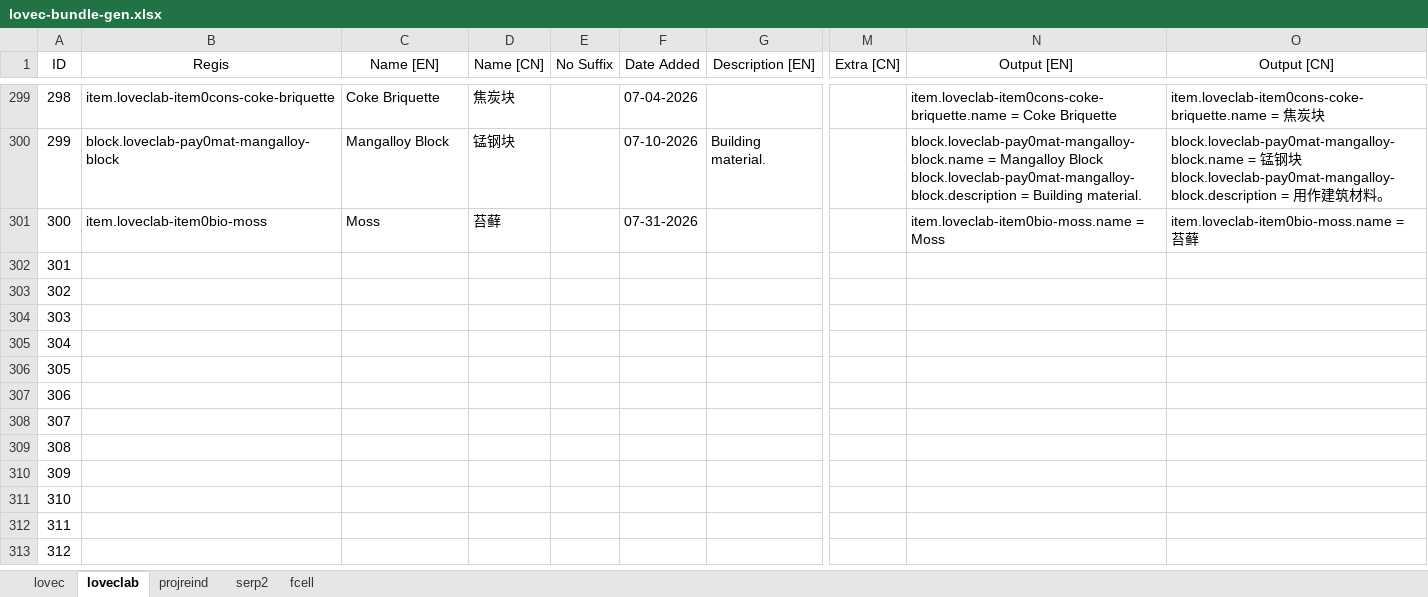
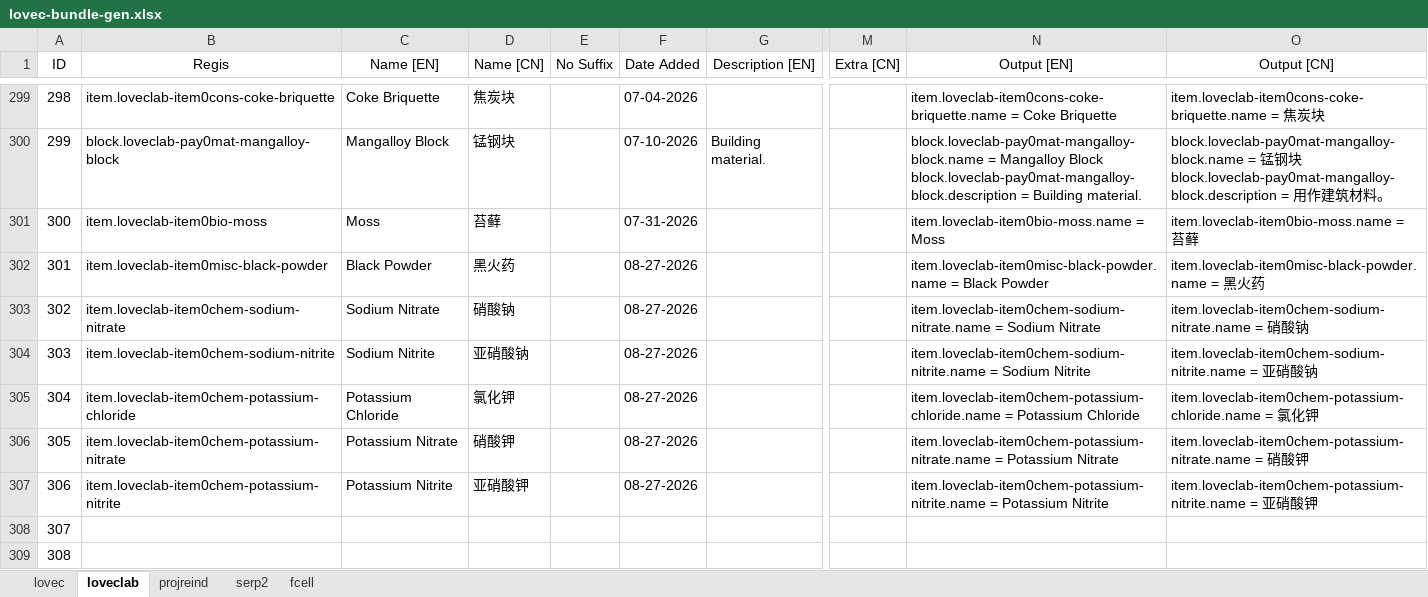
Before and after one commit to HuanXefh/Lovecraftian-Library-Java, an Excel workbook: lovec-bundle-gen.xlsx, sheet loveclab, drawn as a sheet; only a part is shown, gaps mark what is left out; the shorter side is filled out with more unchanged rows; values as stored, in another font and other column widths than the file's, no borders; the diff names each change by its address in the sheet, - before the commit and + after, or states it on an @@ line.

Commit message:
v102
Moved `MATH_statistics` to Java class `LCStatistics`.
Fixed fluid output rate not affected by input chance in recipe generation.
Fixed fluid tag having no effect on corrosion without fluid group.
Fixed a bug related to pressure router.

```diff
--- a/lovec-bundle-gen.xlsx (sheet loveclab)
+++ b/lovec-bundle-gen.xlsx (sheet loveclab)
-B302 (Regis): (empty)
+B302 (Regis): item.loveclab-item0misc-black-powder
-C302 (Name [EN]): (empty)
+C302 (Name [EN]): Black Powder
-D302 (Name [CN]): (empty)
+D302 (Name [CN]): 黑火药
-F302:F307 (Date Added): (empty)
+F302:F307 (Date Added): 08-27-2026
-N302 (Output [EN]): (empty)
+N302 (Output [EN]): item.loveclab-item0misc-black-powder.name = Black Powder
-O302 (Output [CN]): (empty)
+O302 (Output [CN]): item.loveclab-item0misc-black-powder.name = 黑火药
-B303 (Regis): (empty)
+B303 (Regis): item.loveclab-item0chem-sodium-nitrate
-C303 (Name [EN]): (empty)
+C303 (Name [EN]): Sodium Nitrate
-D303 (Name [CN]): (empty)
+D303 (Name [CN]): 硝酸钠
-N303 (Output [EN]): (empty)
+N303 (Output [EN]): item.loveclab-item0chem-sodium-nitrate.name = Sodium Nitrate
-O303 (Output [CN]): (empty)
+O303 (Output [CN]): item.loveclab-item0chem-sodium-nitrate.name = 硝酸钠
-B304 (Regis): (empty)
+B304 (Regis): item.loveclab-item0chem-sodium-nitrite
-C304 (Name [EN]): (empty)
+C304 (Name [EN]): Sodium Nitrite
-D304 (Name [CN]): (empty)
+D304 (Name [CN]): 亚硝酸钠
-N304 (Output [EN]): (empty)
+N304 (Output [EN]): item.loveclab-item0chem-sodium-nitrite.name = Sodium Nitrite
-O304 (Output [CN]): (empty)
+O304 (Output [CN]): item.loveclab-item0chem-sodium-nitrite.name = 亚硝酸钠
-B305 (Regis): (empty)
+B305 (Regis): item.loveclab-item0chem-potassium-chloride
-C305 (Name [EN]): (empty)
+C305 (Name [EN]): Potassium Chloride
-D305 (Name [CN]): (empty)
+D305 (Name [CN]): 氯化钾
-N305 (Output [EN]): (empty)
+N305 (Output [EN]): item.loveclab-item0chem-potassium-chloride.name = Potassium Chloride
-O305 (Output [CN]): (empty)
+O305 (Output [CN]): item.loveclab-item0chem-potassium-chloride.name = 氯化钾
-B306 (Regis): (empty)
+B306 (Regis): item.loveclab-item0chem-potassium-nitrate
-C306 (Name [EN]): (empty)
+C306 (Name [EN]): Potassium Nitrate
-D306 (Name [CN]): (empty)
+D306 (Name [CN]): 硝酸钾
-N306 (Output [EN]): (empty)
+N306 (Output [EN]): item.loveclab-item0chem-potassium-nitrate.name = Potassium Nitrate
-O306 (Output [CN]): (empty)
+O306 (Output [CN]): item.loveclab-item0chem-potassium-nitrate.name = 硝酸钾
-B307 (Regis): (empty)
+B307 (Regis): item.loveclab-item0chem-potassium-nitrite
-C307 (Name [EN]): (empty)
+C307 (Name [EN]): Potassium Nitrite
-D307 (Name [CN]): (empty)
+D307 (Name [CN]): 亚硝酸钾
-N307 (Output [EN]): (empty)
+N307 (Output [EN]): item.loveclab-item0chem-potassium-nitrite.name = Potassium Nitrite
-O307 (Output [CN]): (empty)
+O307 (Output [CN]): item.loveclab-item0chem-potassium-nitrite.name = 亚硝酸钾
```
Also changed, not shown: sheet projreind, 14 other files.
